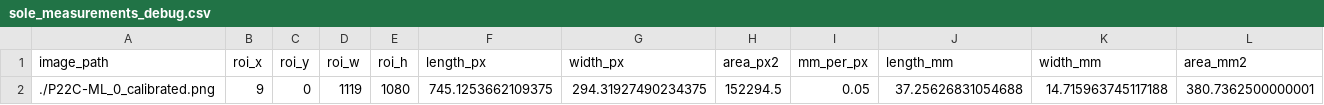
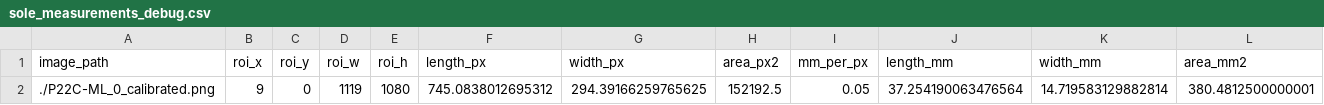
Before and after one commit to jalosu/FLATCLASS, a CSV file: content/01/out/sole_measurements_debug.csv, drawn as a sheet.

```diff
--- a/content/01/out/sole_measurements_debug.csv
+++ b/content/01/out/sole_measurements_debug.csv
@@ -1,2 +1,2 @@
 image_path,roi_x,roi_y,roi_w,roi_h,length_px,width_px,area_px2,mm_per_px,length_mm,width_mm,area_mm2
-./P22C-ML_0_calibrated.png,9,0,1119,1080,745.1253662109375,294.31927490234375,152294.5,0.05,37.25626831054688,14.715963745117188,380.7362500000001
+./P22C-ML_0_calibrated.png,9,0,1119,1080,745.0838012695312,294.39166259765625,152192.5,0.05,37.254190063476564,14.719583129882814,380.4812500000001
```
Also changed, not shown: 25 other files.
